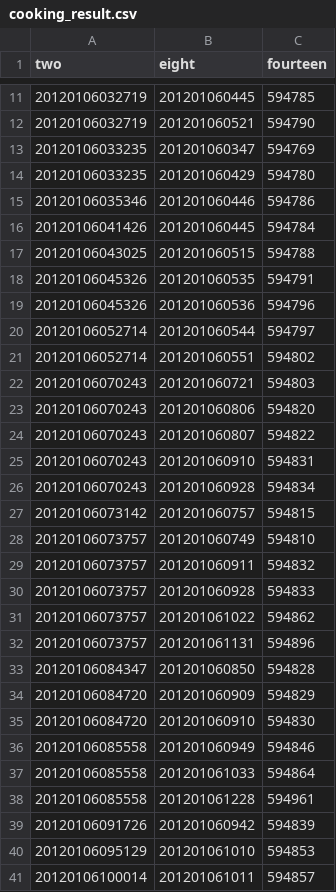
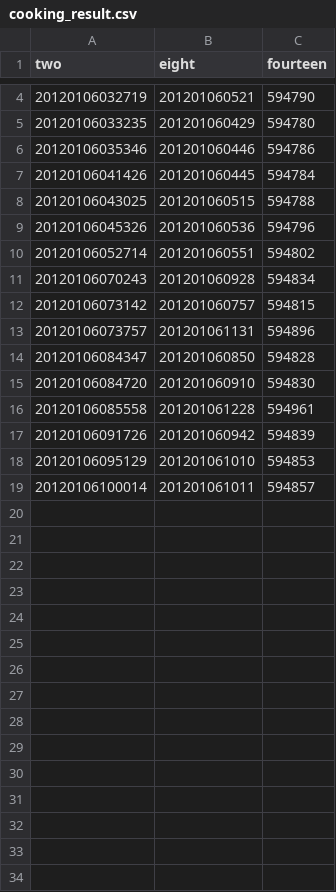
Before and after one commit to jmay/masticate, a CSV file: spec/data/cooking_result.csv, drawn as a sheet; only a part is shown, gaps mark what is left out; the diff covers the shown part only.

```diff
--- a/spec/data/cooking_result.csv
+++ b/spec/data/cooking_result.csv
@@ -11,4 +4,2 @@ two,eight,fourteen
-20120106032719,201201060445,594785
 20120106032719,201201060521,594790
-20120106033235,201201060347,594769
 20120106033235,201201060429,594780
@@ -17,22 +8,9 @@ two,eight,fourteen
 20120106043025,201201060515,594788
-20120106045326,201201060535,594791
 20120106045326,201201060536,594796
-20120106052714,201201060544,594797
 20120106052714,201201060551,594802
-20120106070243,201201060721,594803
-20120106070243,201201060806,594820
-20120106070243,201201060807,594822
-20120106070243,201201060910,594831
 20120106070243,201201060928,594834
 20120106073142,201201060757,594815
-20120106073757,201201060749,594810
-20120106073757,201201060911,594832
-20120106073757,201201060928,594833
-20120106073757,201201061022,594862
 20120106073757,201201061131,594896
 20120106084347,201201060850,594828
-20120106084720,201201060909,594829
 20120106084720,201201060910,594830
-20120106085558,201201060949,594846
-20120106085558,201201061033,594864
 20120106085558,201201061228,594961
```
Also changed, not shown: 7 removed rows elsewhere in this file, 6 other files.
